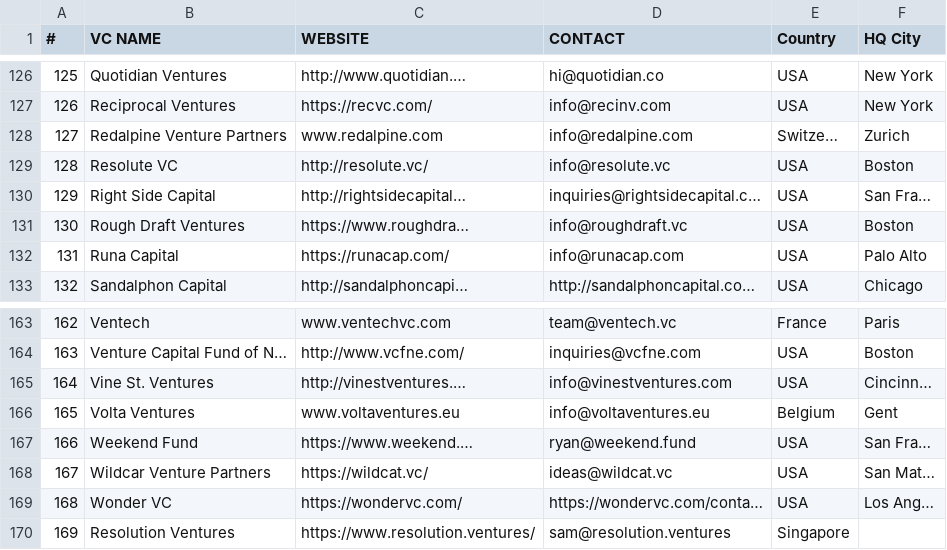
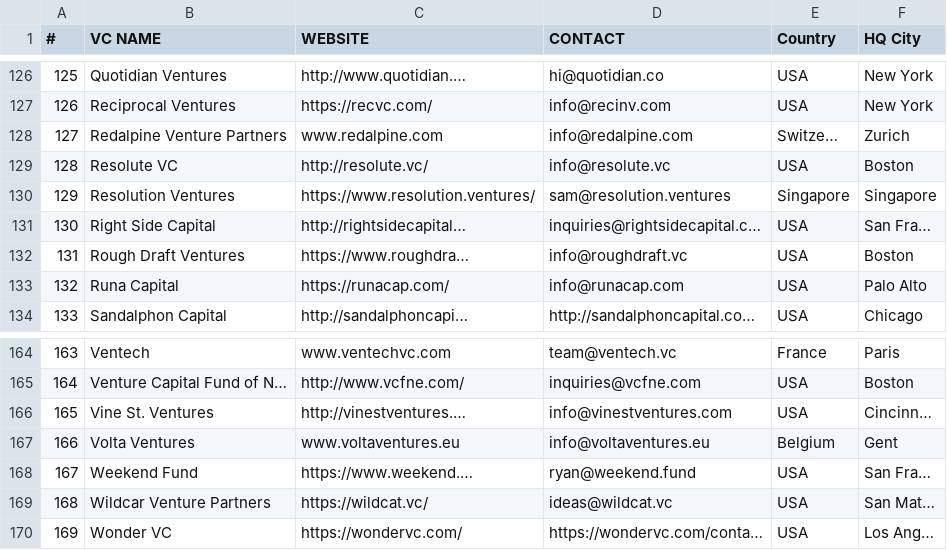
Before and after one commit to vcshare/fintech-vcs, a CSV file: VC-List.csv, drawn as a sheet; only a part is shown, gaps mark what is left out; removed rows and columns are numbered as before the commit, all else as after; the diff names each change by its address in the sheet, - before the commit and + after, or states it on an @@ line.

Commit message:
Update VC-List.csv
Edited for error

```diff
--- a/VC-List.csv
+++ b/VC-List.csv
+row 130: 129 | Resolution Ventures | https://www.resolution.ventures/ | sam@resolution.ventures | Singapore | Singapore
@@ column A (#) renumbered between rows 131 and 170 @@
-row 170: 169 | Resolution Ventures | https://www.resolution.ventures/ | sam@resolution.ventures | Singapore
```
